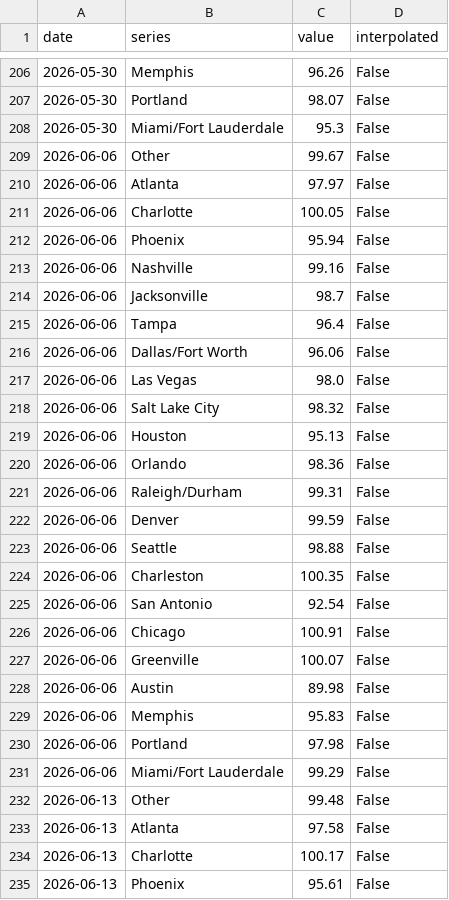
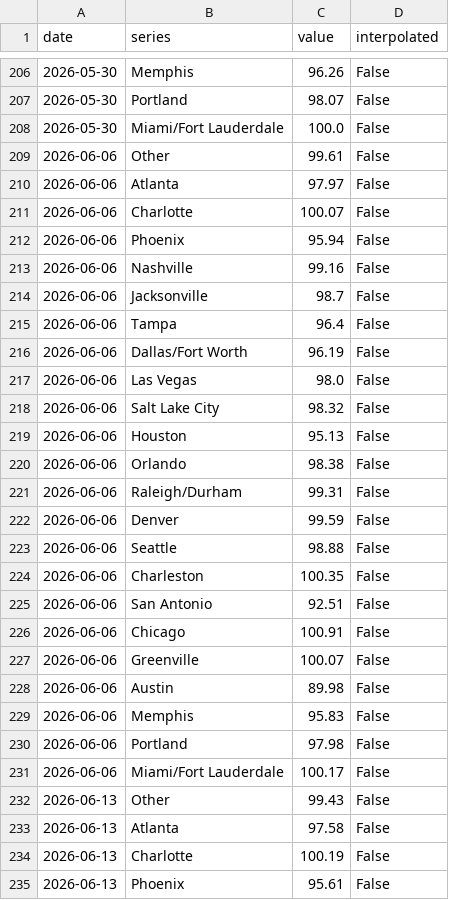
Before and after one commit to Public-CRE-Data/residata, a CSV file: data/derived/markets_amh_gross_asking.csv, drawn as a sheet; only a part is shown, gaps mark what is left out; the diff covers the shown part only.

```diff
--- a/data/derived/markets_amh_gross_asking.csv
+++ b/data/derived/markets_amh_gross_asking.csv
@@ -207,6 +207,6 @@ date,series,value,interpolated
 2026-05-30,Portland,98.07,False
-2026-05-30,Miami/Fort Lauderdale,95.3,False
-2026-06-06,Other,99.67,False
+2026-05-30,Miami/Fort Lauderdale,100.0,False
+2026-06-06,Other,99.61,False
 2026-06-06,Atlanta,97.97,False
-2026-06-06,Charlotte,100.05,False
+2026-06-06,Charlotte,100.07,False
 2026-06-06,Phoenix,95.94,False
@@ -215,3 +215,3 @@ date,series,value,interpolated
 2026-06-06,Tampa,96.4,False
-2026-06-06,Dallas/Fort Worth,96.06,False
+2026-06-06,Dallas/Fort Worth,96.19,False
 2026-06-06,Las Vegas,98.0,False
@@ -219,3 +219,3 @@ date,series,value,interpolated
 2026-06-06,Houston,95.13,False
-2026-06-06,Orlando,98.36,False
+2026-06-06,Orlando,98.38,False
 2026-06-06,Raleigh/Durham,99.31,False
@@ -224,3 +224,3 @@ date,series,value,interpolated
 2026-06-06,Charleston,100.35,False
-2026-06-06,San Antonio,92.54,False
+2026-06-06,San Antonio,92.51,False
 2026-06-06,Chicago,100.91,False
@@ -230,6 +230,6 @@ date,series,value,interpolated
 2026-06-06,Portland,97.98,False
-2026-06-06,Miami/Fort Lauderdale,99.29,False
-2026-06-13,Other,99.48,False
+2026-06-06,Miami/Fort Lauderdale,100.17,False
+2026-06-13,Other,99.43,False
 2026-06-13,Atlanta,97.58,False
-2026-06-13,Charlotte,100.17,False
+2026-06-13,Charlotte,100.19,False
 2026-06-13,Phoenix,95.61,False
```
Also changed, not shown: 23 added rows and 95 edited cells elsewhere in this file, data/derived/markets_amh_net_effective.csv, data/derived/markets_maa_gross_asking.csv, 51 other files.
